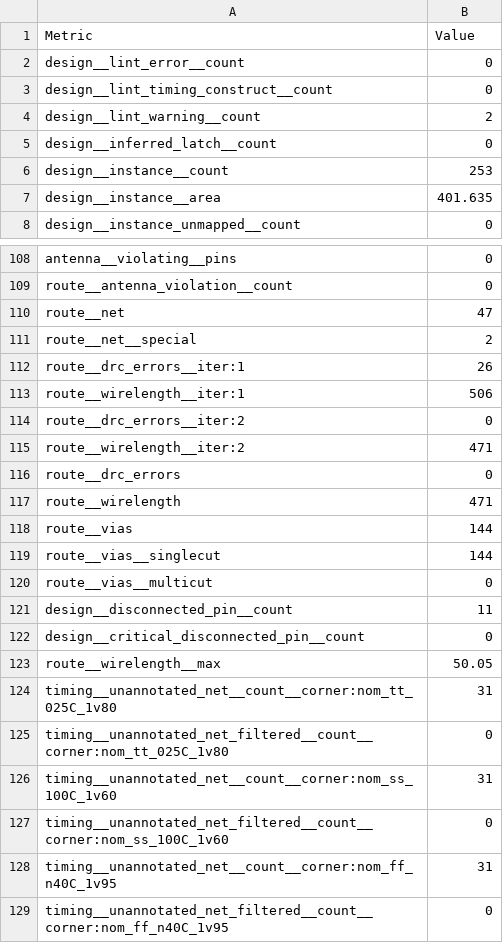
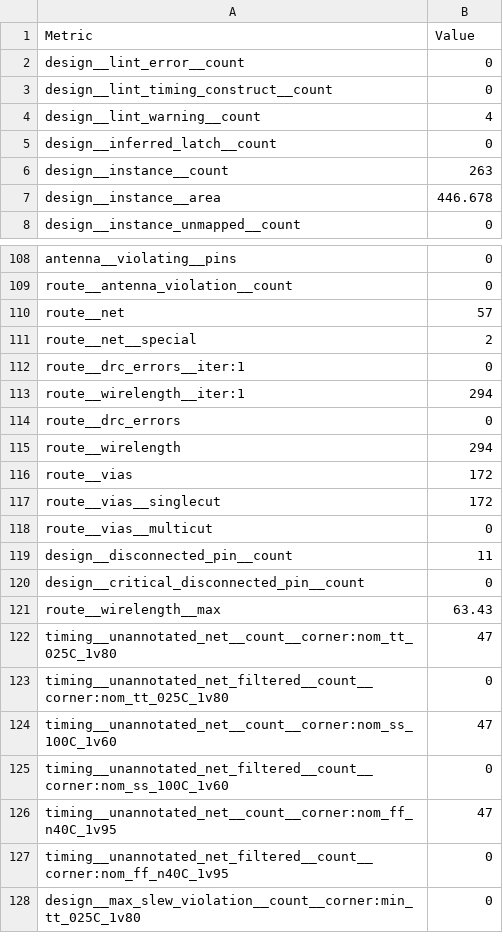
Before and after one commit to TinyTapeout/tinytapeout-09, a CSV file: projects/tt_um_wokwi_414120201832165377/stats/metrics.csv, drawn as a sheet; only a part is shown, gaps mark what is left out; the shorter side is filled out with more unchanged rows; the diff covers the shown part only.

Commit message:
feat: update project tt_um_wokwi_414120201832165377 from Eliana00S/IC
Commit: f6f1a1019f98348a1e3ef5c217eadf540cdeddac
Workflow: https://github.com/Eliana00S/IC/actions/runs/11767305617

```diff
--- a/projects/tt_um_wokwi_414120201832165377/stats/metrics.csv
+++ b/projects/tt_um_wokwi_414120201832165377/stats/metrics.csv
@@ -3,6 +3,6 @@ design__lint_error__count,0
 design__lint_timing_construct__count,0
-design__lint_warning__count,2
+design__lint_warning__count,4
 design__inferred_latch__count,0
-design__instance__count,253
-design__instance__area,401.635
+design__instance__count,263
+design__instance__area,446.678
 design__instance_unmapped__count,0
@@ -109,12 +109,10 @@ antenna__violating__pins,0
 route__antenna_violation__count,0
-route__net,47
+route__net,57
 route__net__special,2
-route__drc_errors__iter:1,26
-route__wirelength__iter:1,506
-route__drc_errors__iter:2,0
-route__wirelength__iter:2,471
+route__drc_errors__iter:1,0
+route__wirelength__iter:1,294
 route__drc_errors,0
-route__wirelength,471
-route__vias,144
-route__vias__singlecut,144
+route__wirelength,294
+route__vias,172
+route__vias__singlecut,172
 route__vias__multicut,0
@@ -122,8 +120,8 @@ design__disconnected_pin__count,11
 design__critical_disconnected_pin__count,0
-route__wirelength__max,50.05
-timing__unannotated_net__count__corner:nom_tt_025C_1v80,31
+route__wirelength__max,63.43
+timing__unannotated_net__count__corner:nom_tt_025C_1v80,47
 timing__unannotated_net_filtered__count__corner:nom_tt_025C_1v80,0
-timing__unannotated_net__count__corner:nom_ss_100C_1v60,31
+timing__unannotated_net__count__corner:nom_ss_100C_1v60,47
 timing__unannotated_net_filtered__count__corner:nom_ss_100C_1v60,0
-timing__unannotated_net__count__corner:nom_ff_n40C_1v95,31
+timing__unannotated_net__count__corner:nom_ff_n40C_1v95,47
 timing__unannotated_net_filtered__count__corner:nom_ff_n40C_1v95,0
```
Also changed, not shown: 42 edited cells elsewhere in this file, 8 other files.
